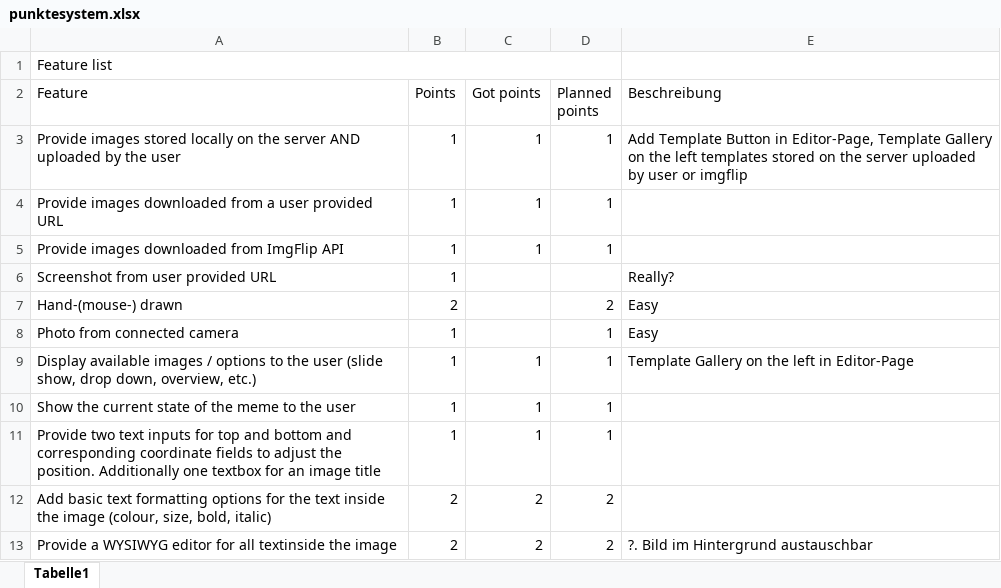
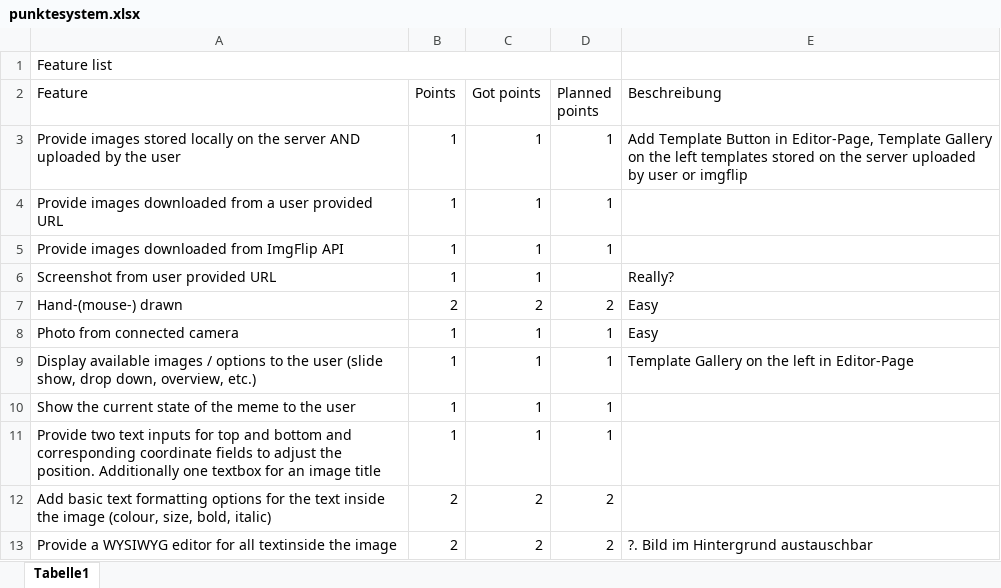
Before and after one commit to steffimk/MemeGenerator, an Excel workbook: frontend/punktesystem.xlsx, sheet Tabelle1, drawn as a sheet; only a part is shown; values as stored, in another font and other column widths than the file's, no cell formats; the diff covers the shown part only; the diff names each change by its address in the sheet, - before the commit and + after, or states it on an @@ line.

```diff
--- a/frontend/punktesystem.xlsx (sheet Tabelle1)
+++ b/frontend/punktesystem.xlsx (sheet Tabelle1)
-C6 (Got points): (empty)
+C6 (Got points): 1
-C7 (Got points): (empty)
+C7 (Got points): 2
-C8 (Got points): (empty)
+C8 (Got points): 1
```
Also changed, not shown: 31 edited cells elsewhere in this sheet, cell formats, 1 other file.
